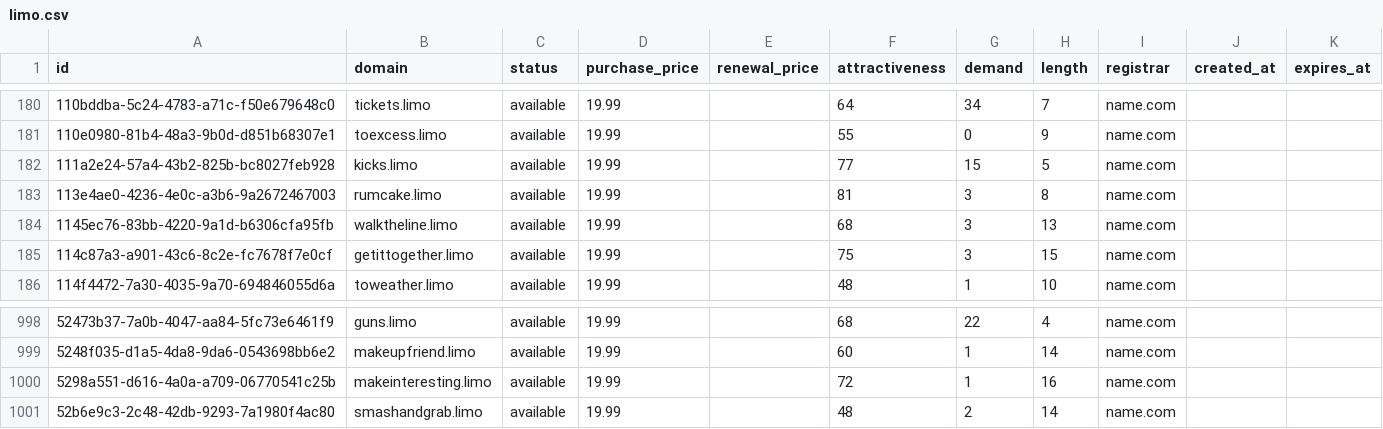
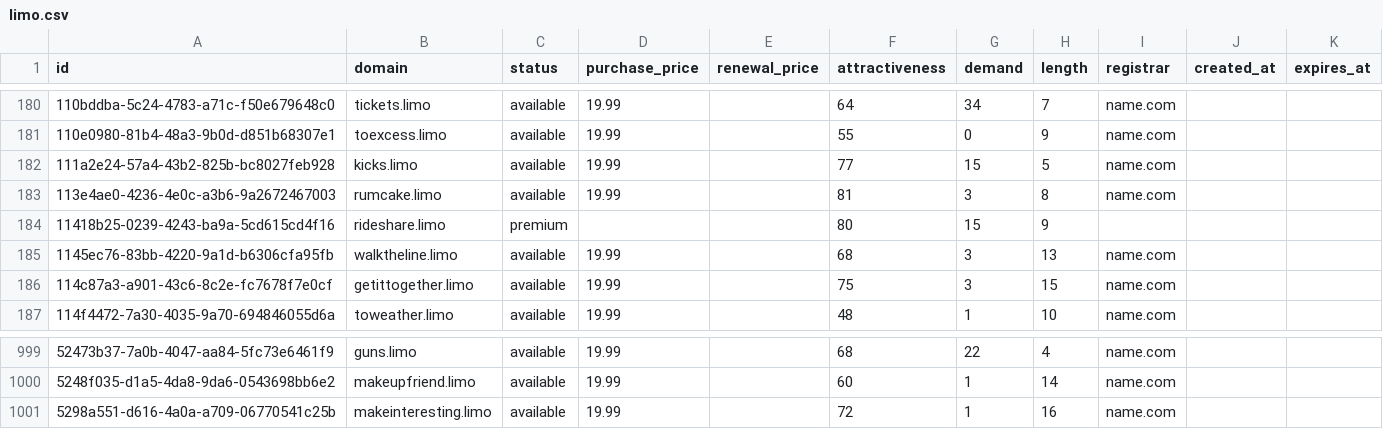
Before and after one commit to UniqueDomains/limo-oneword-domains, a CSV file: limo.csv, drawn as a sheet; only a part is shown, gaps mark what is left out.

Commit message:
Domains update

```diff
--- a/limo.csv
+++ b/limo.csv
@@ -183,2 +183,3 @@ id,domain,status,purchase_price,renewal_price,attractiveness,demand,length,regis
 113e4ae0-4236-4e0c-a3b6-9a2672467003,rumcake.limo,available,19.99,,81,3,8,name.com,,
+11418b25-0239-4243-ba9a-5cd615cd4f16,rideshare.limo,premium,,,80,15,9,,,
 1145ec76-83bb-4220-9a1d-b6306cfa95fb,walktheline.limo,available,19.99,,68,3,13,name.com,,
@@ -1000,2 +1001 @@ id,domain,status,purchase_price,renewal_price,attractiveness,demand,length,regis
 5298a551-d616-4a0a-a709-06770541c25b,makeinteresting.limo,available,19.99,,72,1,16,name.com,,
-52b6e9c3-2c48-42db-9293-7a1980f4ac80,smashandgrab.limo,available,19.99,,48,2,14,name.com,,
```
Also changed, not shown: 2 other files.
